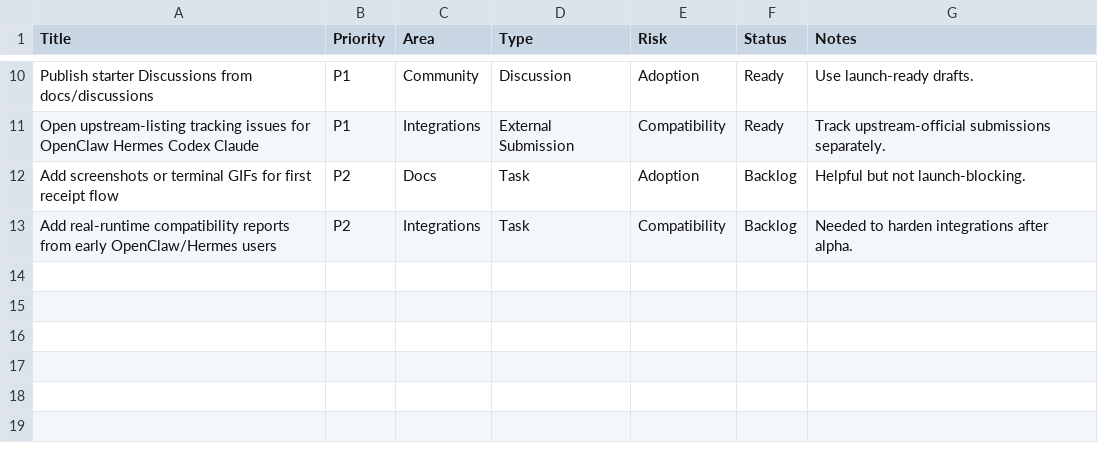
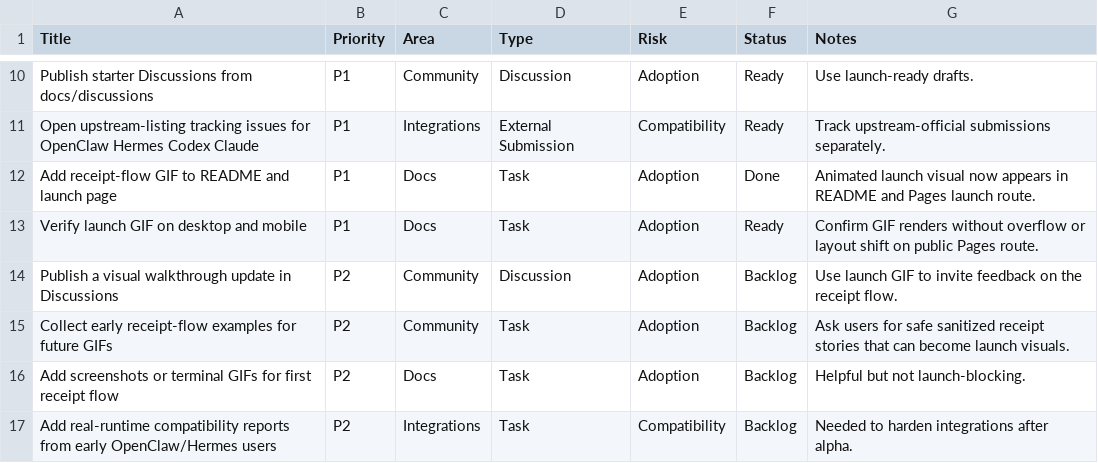
Before and after one commit to karurikwao/runwitness, a CSV file: docs/project-launch-items.csv, drawn as a sheet; only a part is shown, gaps mark what is left out.

Commit message:
Add launch receipt flow GIF

```diff
--- a/docs/project-launch-items.csv
+++ b/docs/project-launch-items.csv
@@ -11,2 +11,6 @@ Publish starter Discussions from docs/discussions,P1,Community,Discussion,Adopti
 Open upstream-listing tracking issues for OpenClaw Hermes Codex Claude,P1,Integrations,External Submission,Compatibility,Ready,Track upstream-official submissions separately.
+Add receipt-flow GIF to README and launch page,P1,Docs,Task,Adoption,Done,Animated launch visual now appears in README and Pages launch route.
+Verify launch GIF on desktop and mobile,P1,Docs,Task,Adoption,Ready,Confirm GIF renders without overflow or layout shift on public Pages route.
+Publish a visual walkthrough update in Discussions,P2,Community,Discussion,Adoption,Backlog,Use launch GIF to invite feedback on the receipt flow.
+Collect early receipt-flow examples for future GIFs,P2,Community,Task,Adoption,Backlog,Ask users for safe sanitized receipt stories that can become launch visuals.
 Add screenshots or terminal GIFs for first receipt flow,P2,Docs,Task,Adoption,Backlog,Helpful but not launch-blocking.
```
Also changed, not shown: 5 other files.
